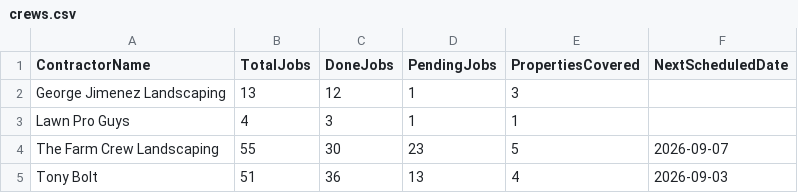
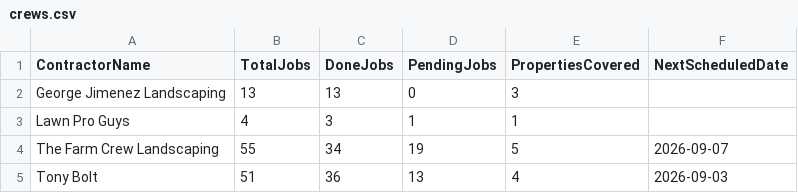
Before and after one commit to emw-oldwell/oldwell-mowing-dashboard, a CSV file: exports/crews.csv, drawn as a sheet.

```diff
--- a/exports/crews.csv
+++ b/exports/crews.csv
@@ -1,5 +1,5 @@
 ContractorName,TotalJobs,DoneJobs,PendingJobs,PropertiesCovered,NextScheduledDate
-George Jimenez Landscaping,13,12,1,3,
+George Jimenez Landscaping,13,13,0,3,
 Lawn Pro Guys,4,3,1,1,
-The Farm Crew Landscaping,55,30,23,5,2026-09-07
+The Farm Crew Landscaping,55,34,19,5,2026-09-07
 Tony Bolt,51,36,13,4,2026-09-03
```
Also changed, not shown: exports/properties.csv, exports/schedule.csv, 1 other file.
